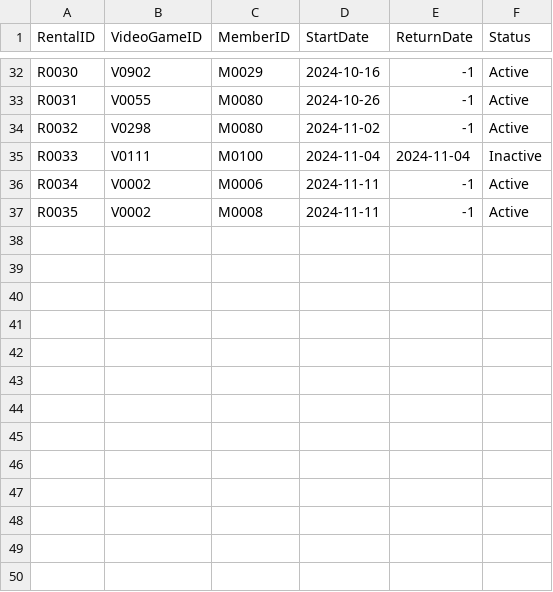
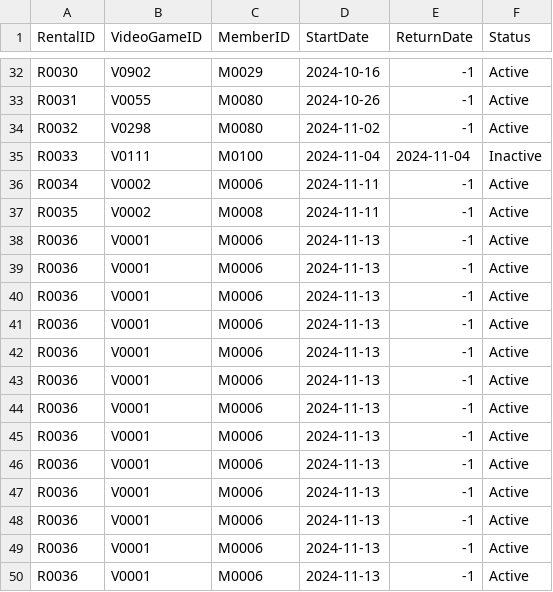
Before and after one commit to mel-rossi/Retro-Video-Games-Management-System, a CSV file: Inventory/Rentals.csv, drawn as a sheet; only a part is shown, gaps mark what is left out; the diff names each change by its address in the sheet, - before the commit and + after, or states it on an @@ line.

Commit message:
Fixed bug adding rental on the front end

```diff
--- a/Inventory/Rentals.csv
+++ b/Inventory/Rentals.csv
+row 38: R0036 | V0001 | M0006 | 2024-11-13 | -1 | Active
+row 39: R0036 | V0001 | M0006 | 2024-11-13 | -1 | Active
+row 40: R0036 | V0001 | M0006 | 2024-11-13 | -1 | Active
+row 41: R0036 | V0001 | M0006 | 2024-11-13 | -1 | Active
+row 42: R0036 | V0001 | M0006 | 2024-11-13 | -1 | Active
+row 43: R0036 | V0001 | M0006 | 2024-11-13 | -1 | Active
+row 44: R0036 | V0001 | M0006 | 2024-11-13 | -1 | Active
+row 45: R0036 | V0001 | M0006 | 2024-11-13 | -1 | Active
+row 46: R0036 | V0001 | M0006 | 2024-11-13 | -1 | Active
+row 47: R0036 | V0001 | M0006 | 2024-11-13 | -1 | Active
+row 48: R0036 | V0001 | M0006 | 2024-11-13 | -1 | Active
+row 49: R0036 | V0001 | M0006 | 2024-11-13 | -1 | Active
+row 50: R0036 | V0001 | M0006 | 2024-11-13 | -1 | Active
```
Also changed, not shown: Inventory/Members.csv, 4 other files.
